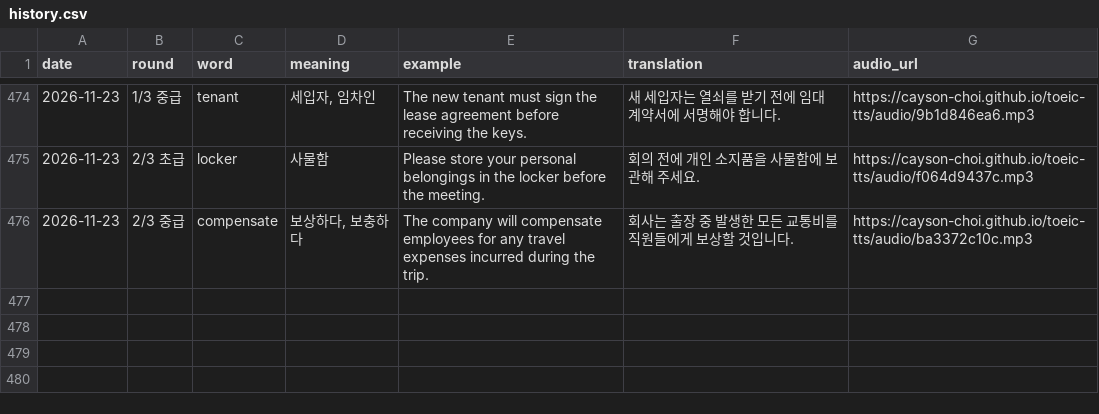
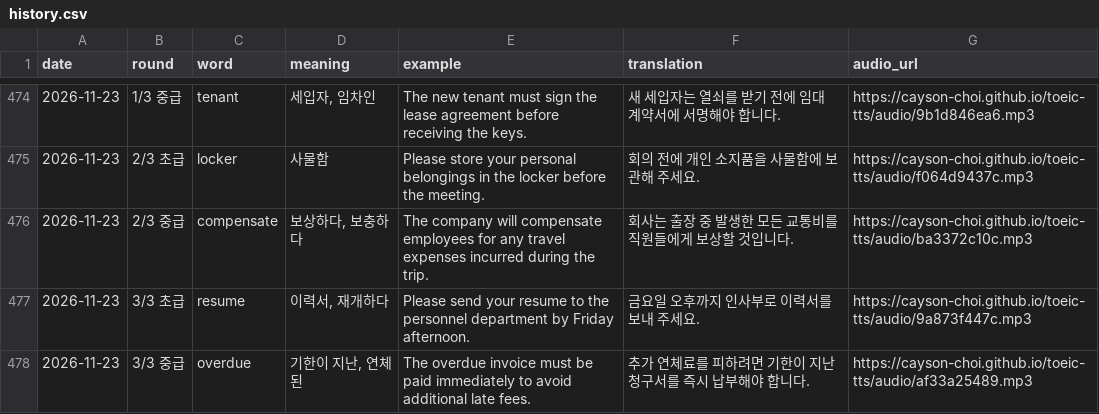
Before and after one commit to Cayson-Choi/toeic-tts, a CSV file: history.csv, drawn as a sheet; only a part is shown, gaps mark what is left out.

```diff
--- a/history.csv
+++ b/history.csv
@@ -476 +476,3 @@
 2026-11-23,2/3 중급,compensate,"보상하다, 보충하다",The company will compensate employees for any travel expenses incurred during the trip.,회사는 출장 중 발생한 모든 교통비를 직원들에게 보상할 것입니다.,https://cayson-choi.github.io/toeic-tts/audio/ba3372c10c.mp3
+2026-11-23,3/3 초급,resume,"이력서, 재개하다",Please send your resume to the personnel department by Friday afternoon.,금요일 오후까지 인사부로 이력서를 보내 주세요.,https://cayson-choi.github.io/toeic-tts/audio/9a873f447c.mp3
+2026-11-23,3/3 중급,overdue,"기한이 지난, 연체된",The overdue invoice must be paid immediately to avoid additional late fees.,추가 연체료를 피하려면 기한이 지난 청구서를 즉시 납부해야 합니다.,https://cayson-choi.github.io/toeic-tts/audio/af33a25489.mp3
```
